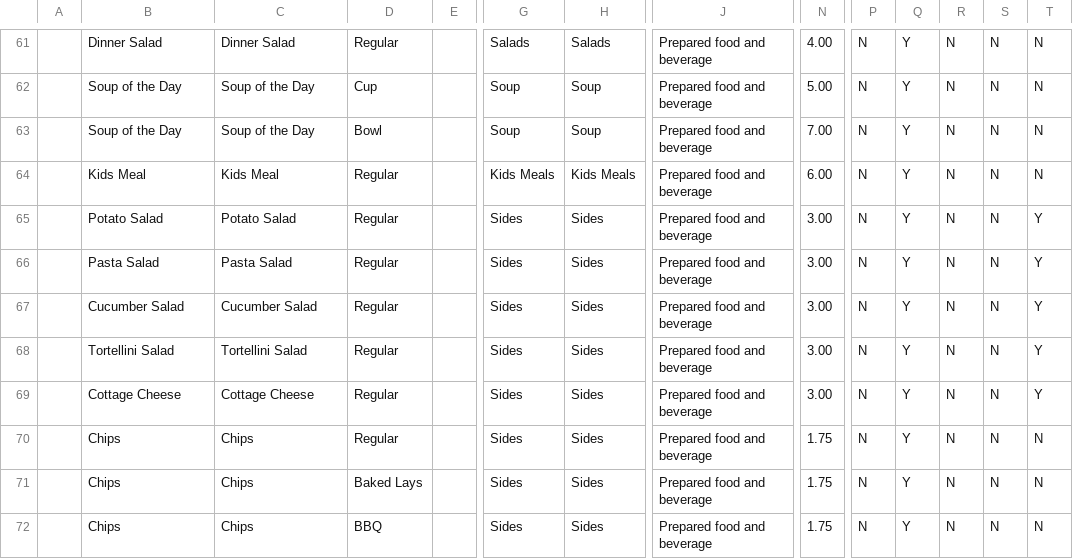
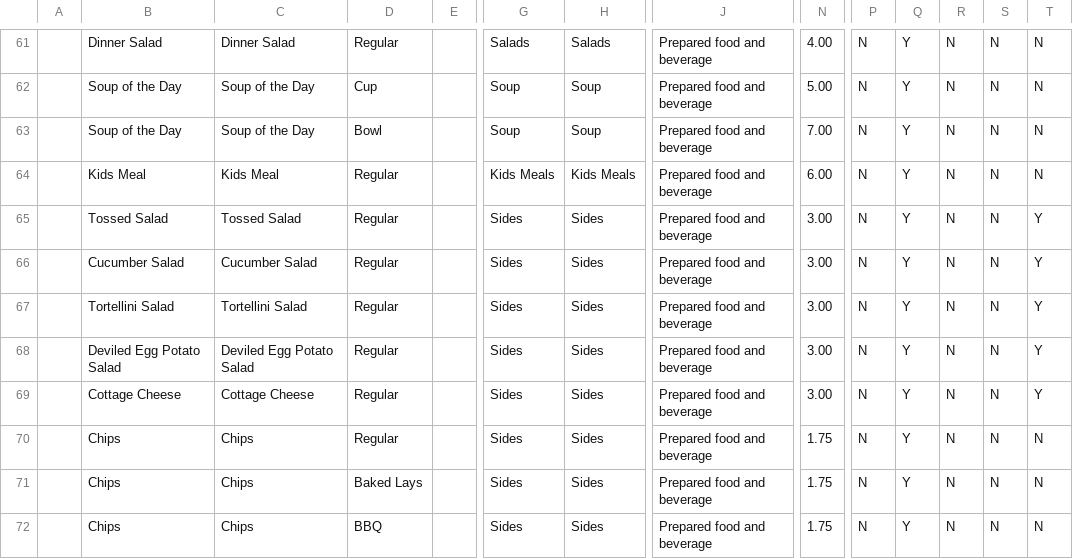
Before and after one commit to MitchDizzle/TheCafeSite, a CSV file: square/catalog-import.csv, drawn as a sheet; only a part is shown, gaps mark what is left out; removed rows and columns are numbered as before the commit, all else as after; rows hold the shown columns only; the diff names each change by its address in the sheet, - before the commit and + after, or states it on an @@ line.

```diff
--- a/square/catalog-import.csv
+++ b/square/catalog-import.csv
-row 65:  | Potato Salad | Potato Salad | Regular |  | Sides | Sides | Prepared food and beverage | 3.00 | N | Y | N | N | Y
-B65: Pasta Salad
+B65: Tossed Salad
-C65: Pasta Salad
+C65: Tossed Salad
+row 68:  | Deviled Egg Potato Salad | Deviled Egg Potato Salad | Regular |  | Sides | Sides | Prepared food and beverage | 3.00 | N | Y | N | N | Y
```
Also changed, not shown: 11 other files.
